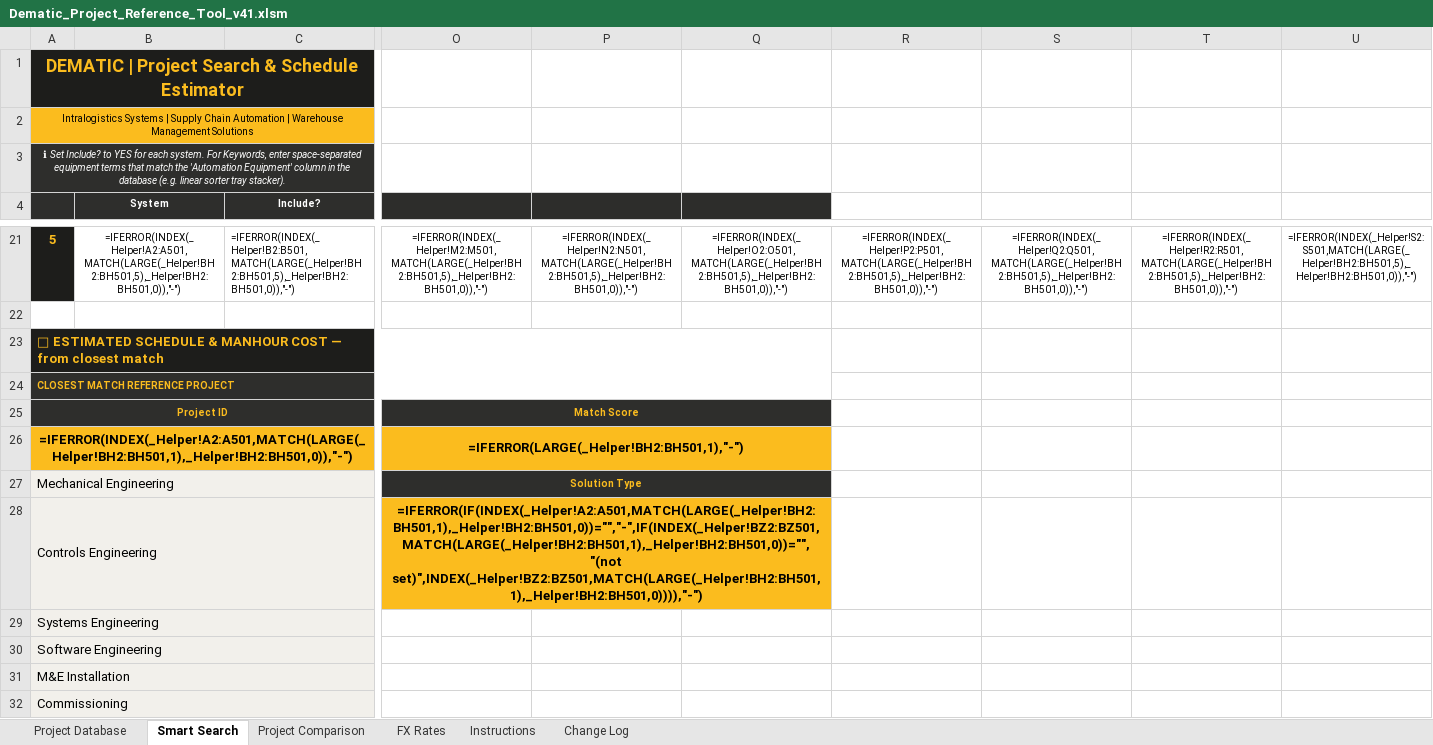
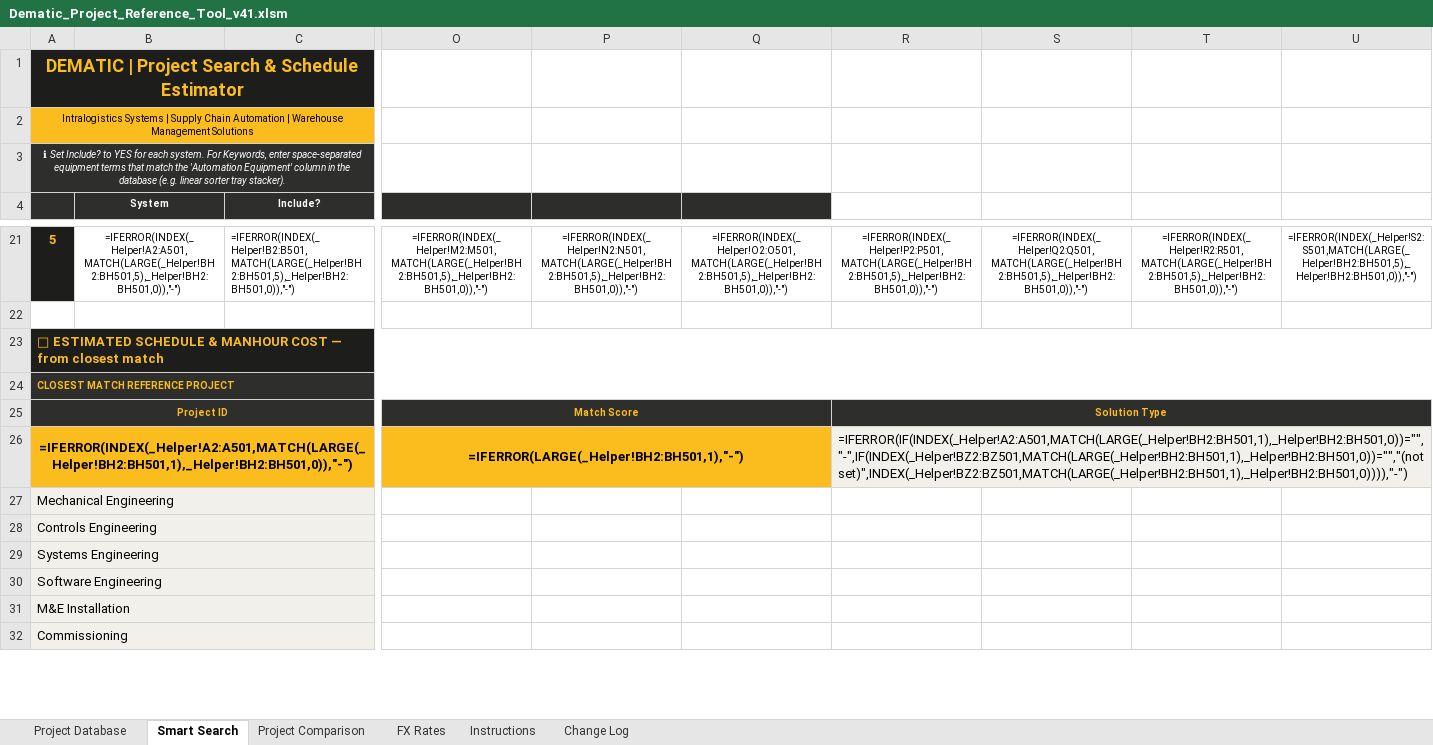
Before and after one commit to piggy192-design/Thor, an Excel workbook: Dematic_Project_Reference_Tool_v41.xlsm, sheet Smart Search, drawn as a sheet; only a part is shown, gaps mark what is left out; values as stored, in another font and other column widths than the file's, no borders; formulas without a stored value are shown as written; conditional formats not drawn; removed rows and columns are numbered as before the commit, all else as after; the diff covers the shown part only; the diff names each change by its address in the sheet, - before the commit and + after, or states it on an @@ line.

```diff
--- a/Dematic_Project_Reference_Tool_v41.xlsm (sheet Smart Search)
+++ b/Dematic_Project_Reference_Tool_v41.xlsm (sheet Smart Search)
-A23:Q23 merged
+A23:U23 merged
-A24:Q24 merged
+A24:U24 merged
-R25: (empty)
+R25: Solution Type
-R25 fill: none
+R25 fill: #2E2E2C
+R25:U25 merged
-R26: (empty)
+R26: =IFERROR(IF(INDEX(_Helper!A2:A501,MATCH(LARGE(_Helper!BH2:BH501,1),_Helper!BH2:BH501,0))="","-",IF(INDEX(_Helper!BZ2:BZ501,MATCH(LARGE(_Helper!BH2:BH501,1),_Helper!BH2:BH501,0))="","(not set)",INDEX(_Helper!BZ2:BZ501,MATCH(LARGE(_Helper!BH2:BH501,1),_Helper!BH2:BH501,0)))),"-")
-R26 fill: none
+R26 fill: #F2F0EB
+R26:U26 merged
-O27: Solution Type
+O27: (empty)
-O27 fill: #2E2E2C
+O27 fill: none
-O27:Q27 merged
-O28: =IFERROR(IF(INDEX(_Helper!A2:A501,MATCH(LARGE(_Helper!BH2:BH501,1),_Helper!BH2:BH501,0))="","-",IF(INDEX(_Helper!BZ2:BZ501,MATCH(LARGE(_Helper!BH2:BH501,1),_Helper!BH2:BH501,0))="","(not set)",INDEX(_Helper!BZ2:BZ501,MATCH(LARGE(_Helper!BH2:BH501,1),_Helper!BH2:BH501,0)))),"-")
+O28: (empty)
-O28 fill: #FBBC1E
+O28 fill: none
-O28:Q28 merged
```
Also changed, not shown: 19 added rows and 16 removed rows elsewhere in this sheet, sheet Project Database, sheet Project Comparison, sheet Instructions.
